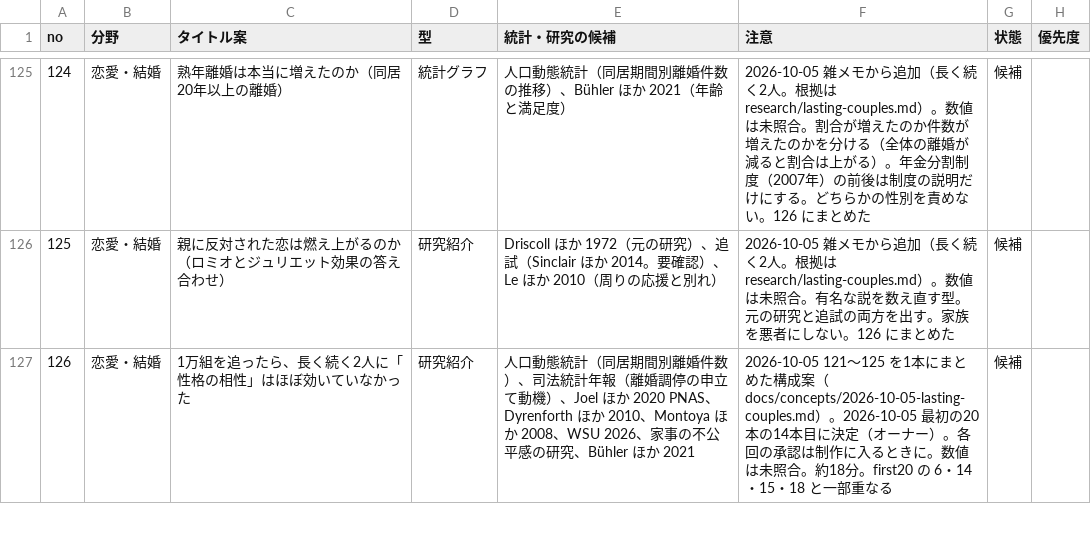
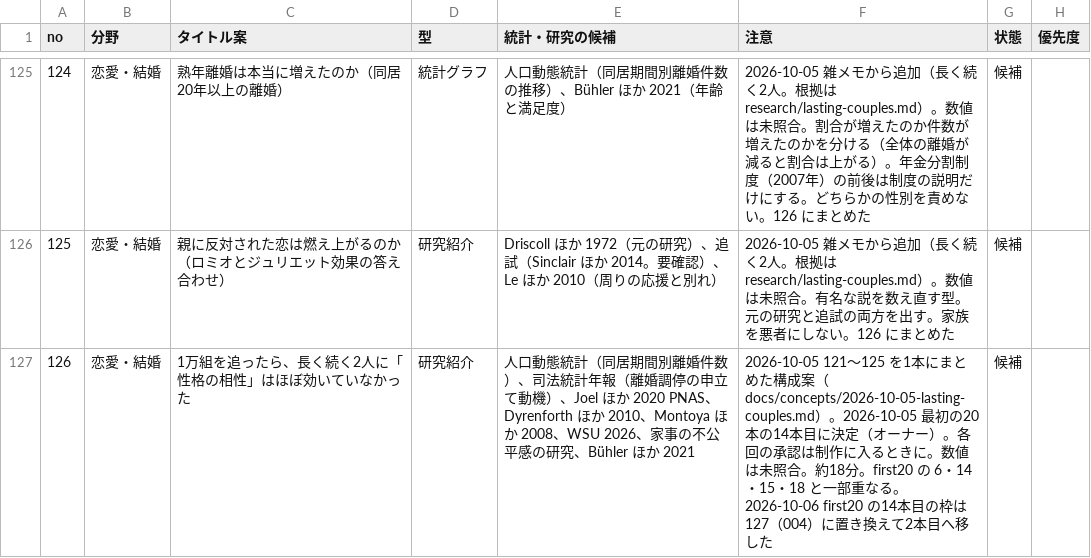
Before and after one commit to kotakurick/youtube, a CSV file: themes/themes.csv, drawn as a sheet; only a part is shown, gaps mark what is left out; the diff covers the shown part only.

```diff
--- a/themes/themes.csv
+++ b/themes/themes.csv
@@ -126,2 +126,2 @@
 125,恋愛・結婚,親に反対された恋は燃え上がるのか（ロミオとジュリエット効果の答え合わせ）,研究紹介,Driscoll ほか 1972（元の研究）、追試（Sinclair ほか 2014。要確認）、Le ほか 2010（周りの応援と別れ）,2026-10-05 雑メモから追加（長く続く2人。根拠は research/lasting-couples.md）。数値は未照合。有名な説を数え直す型。元の研究と追試の両方を出す。家族を悪者にしない。126 にまとめた,候補,
-126,恋愛・結婚,1万組を追ったら、長く続く2人に「性格の相性」はほぼ効いていなかった,研究紹介,人口動態統計（同居期間別離婚件数）、司法統計年報（離婚調停の申立て動機）、Joel ほか 2020 PNAS、Dyrenforth ほか 2010、Montoya ほか 2008、WSU 2026、家事の不公平感の研究、Bühler ほか 2021,2026-10-05 121〜125 を1本にまとめた構成案（docs/concepts/2026-10-05-lasting-couples.md）。2026-10-05 最初の20本の14本目に決定（オーナー）。各回の承認は制作に入るときに。数値は未照合。約18分。first20 の 6・14・15・18 と一部重なる,候補,
+126,恋愛・結婚,1万組を追ったら、長く続く2人に「性格の相性」はほぼ効いていなかった,研究紹介,人口動態統計（同居期間別離婚件数）、司法統計年報（離婚調停の申立て動機）、Joel ほか 2020 PNAS、Dyrenforth ほか 2010、Montoya ほか 2008、WSU 2026、家事の不公平感の研究、Bühler ほか 2021,2026-10-05 121〜125 を1本にまとめた構成案（docs/concepts/2026-10-05-lasting-couples.md）。2026-10-05 最初の20本の14本目に決定（オーナー）。各回の承認は制作に入るときに。数値は未照合。約18分。first20 の 6・14・15・18 と一部重なる。2026-10-06 first20 の14本目の枠は 127（004）に置き換えて2本目へ移した,候補,
```
Also changed, not shown: 5 edited cells elsewhere in this file, 4 other files.
